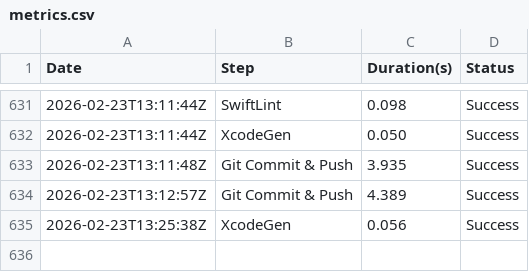
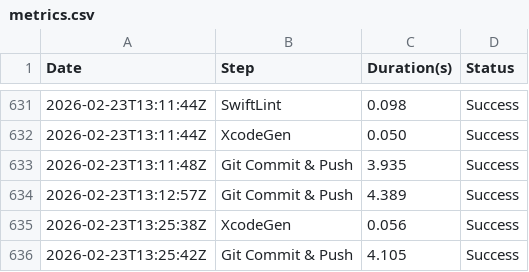
Before and after one commit to Nearbe/chat, a CSV file: metrics.csv, drawn as a sheet; only a part is shown, gaps mark what is left out.

Commit message:
Automatic commit after successful verification

```diff
--- a/metrics.csv
+++ b/metrics.csv
@@ -635 +635,2 @@ Date,Step,Duration(s),Status
 2026-02-23T13:25:38Z,XcodeGen,0.056,Success
+2026-02-23T13:25:42Z,Git Commit & Push,4.105,Success
```
